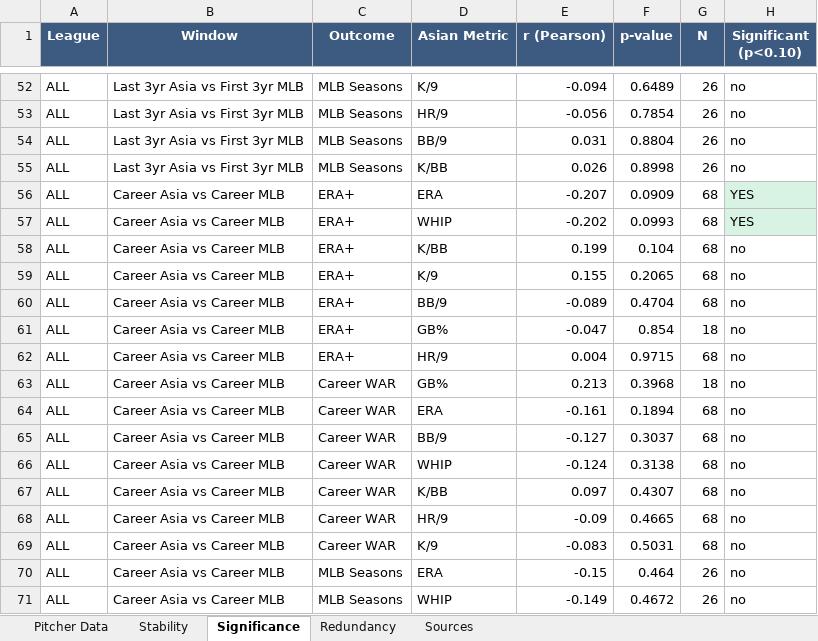
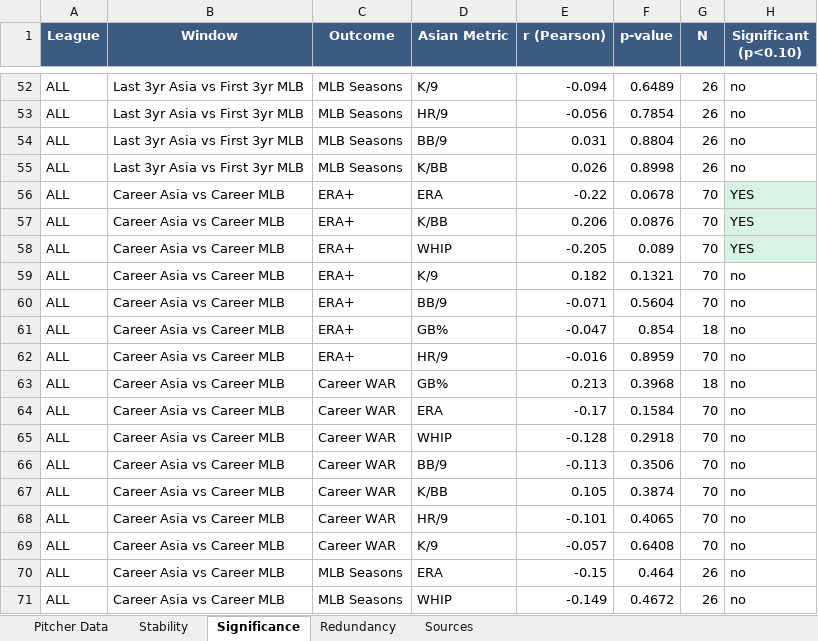
Before and after one commit to colbymorris08/bundesliga-transfer-traits, an Excel workbook: asian_pitcher_mlb_analysis.xlsx, sheet Significance, drawn as a sheet; only a part is shown, gaps mark what is left out; values as stored, in another font and other column widths than the file's, no borders; removed rows and columns are numbered as before the commit, all else as after; the diff covers the shown part only; the diff names each change by its address in the sheet, - before the commit and + after, or states it on an @@ line.

```diff
--- a/asian_pitcher_mlb_analysis.xlsx (sheet Significance)
+++ b/asian_pitcher_mlb_analysis.xlsx (sheet Significance)
-E56 (r (Pearson)): -0.207
+E56 (r (Pearson)): -0.22
-F56 (p-value): 0.0909
+F56 (p-value): 0.0678
-G56 (N): 68
+G56 (N): 70
+row 57: ALL | Career Asia vs Career MLB | ERA+ | K/BB | 0.206 | 0.0876 | 70 | YES
-E58 (r (Pearson)): -0.202
+E58 (r (Pearson)): -0.205
-F58 (p-value): 0.0993
+F58 (p-value): 0.089
-G58 (N): 68
+G58 (N): 70
-row 58: ALL | Career Asia vs Career MLB | ERA+ | K/BB | 0.199 | 0.104 | 68 | no
-E59 (r (Pearson)): 0.155
+E59 (r (Pearson)): 0.182
-F59 (p-value): 0.2065
+F59 (p-value): 0.1321
-G59:G60 (N): 68
+G59:G60 (N): 70
-E60 (r (Pearson)): -0.089
+E60 (r (Pearson)): -0.071
-F60 (p-value): 0.4704
+F60 (p-value): 0.5604
-E62 (r (Pearson)): 0.004
+E62 (r (Pearson)): -0.016
-F62 (p-value): 0.9715
+F62 (p-value): 0.8959
-G62 (N): 68
+G62 (N): 70
-E64 (r (Pearson)): -0.161
+E64 (r (Pearson)): -0.17
-F64 (p-value): 0.1894
+F64 (p-value): 0.1584
-G64:G69 (N): 68
+G64:G69 (N): 70
-D65 (Asian Metric): BB/9
+D65 (Asian Metric): WHIP
-E65 (r (Pearson)): -0.127
+E65 (r (Pearson)): -0.128
-F65 (p-value): 0.3037
+F65 (p-value): 0.2918
-D66 (Asian Metric): WHIP
+D66 (Asian Metric): BB/9
-E66 (r (Pearson)): -0.124
+E66 (r (Pearson)): -0.113
-F66 (p-value): 0.3138
+F66 (p-value): 0.3506
-E67 (r (Pearson)): 0.097
+E67 (r (Pearson)): 0.105
-F67 (p-value): 0.4307
+F67 (p-value): 0.3874
-E68 (r (Pearson)): -0.09
+E68 (r (Pearson)): -0.101
-F68 (p-value): 0.4665
+F68 (p-value): 0.4065
-E69 (r (Pearson)): -0.083
+E69 (r (Pearson)): -0.057
-F69 (p-value): 0.5031
+F69 (p-value): 0.6408
```
Also changed, not shown: 3 added rows, 3 removed rows, 254 edited cells and cell formats elsewhere in this sheet, sheet Stability, sheet Pitcher Data, sheet Sources, 5 other files.
